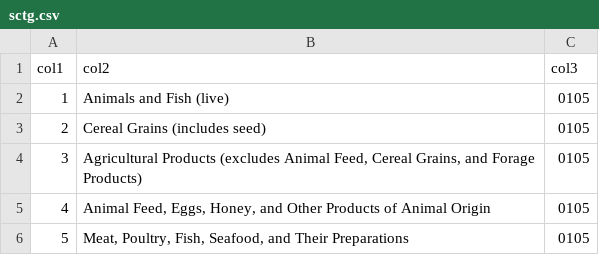
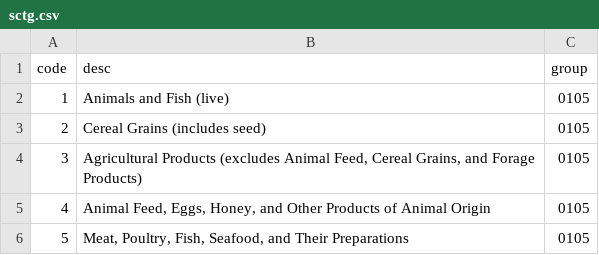
Before and after one commit to hojimat/gammasolutions, a CSV file: assets/csv/sctg.csv, drawn as a sheet; only a part is shown.

```diff
--- a/assets/csv/sctg.csv
+++ b/assets/csv/sctg.csv
@@ -1,2 +1,2 @@
-col1,col2,col3
+code,desc,group
 1,"Animals and Fish (live)","0105"
```
Also changed, not shown: 4 other files.
